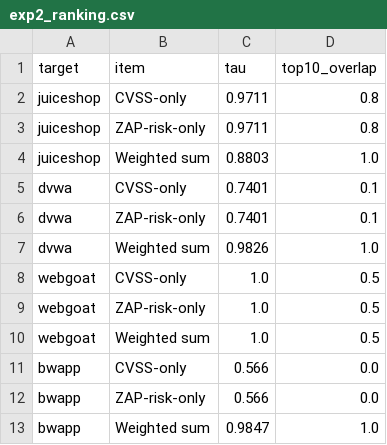
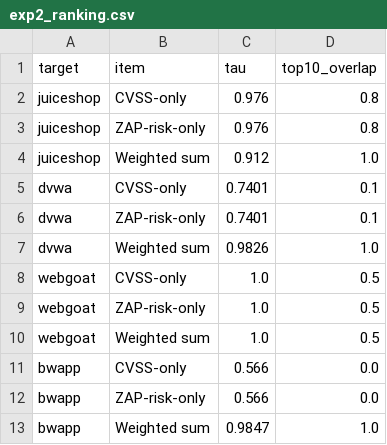
Before and after one commit to manojsomashekar8/Web-Application-Security-and-Risk-Assessment, a CSV file: results/experiments/exp2_ranking.csv, drawn as a sheet.

Commit message:
Regenerate experiment outputs from the timed Juice Shop scan

```diff
--- a/results/experiments/exp2_ranking.csv
+++ b/results/experiments/exp2_ranking.csv
@@ -1,5 +1,5 @@
 target,item,tau,top10_overlap
-juiceshop,CVSS-only,0.9711,0.8
-juiceshop,ZAP-risk-only,0.9711,0.8
-juiceshop,Weighted sum,0.8803,1.0
+juiceshop,CVSS-only,0.976,0.8
+juiceshop,ZAP-risk-only,0.976,0.8
+juiceshop,Weighted sum,0.912,1.0
 dvwa,CVSS-only,0.7401,0.1
```
Also changed, not shown: results/experiments/exp1_detection.csv, results/experiments/exp4_weights.csv, 9 other files.
